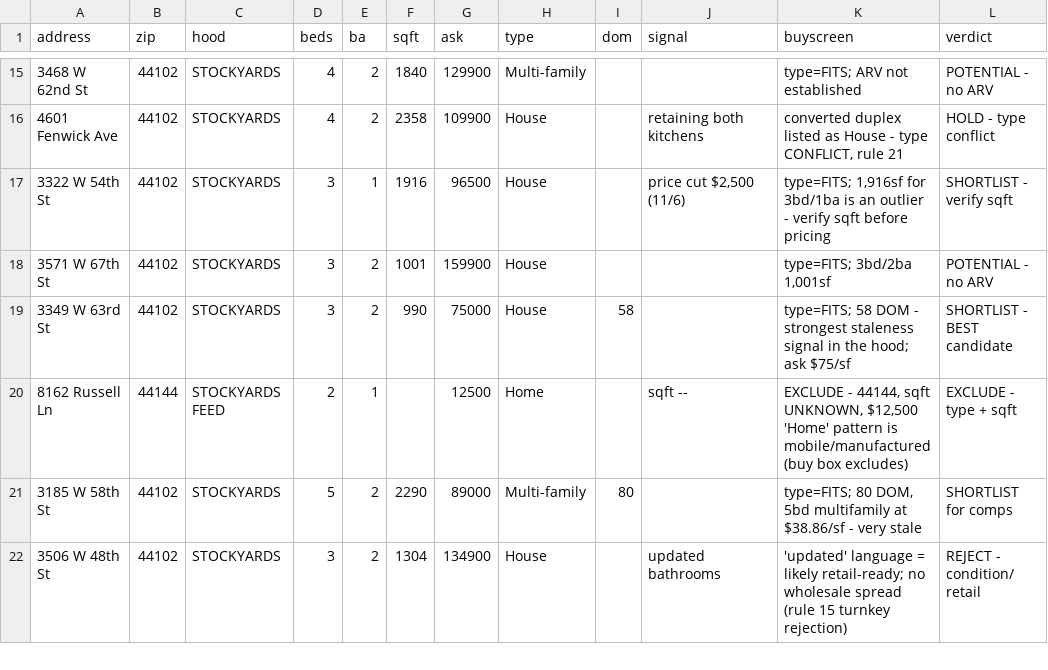
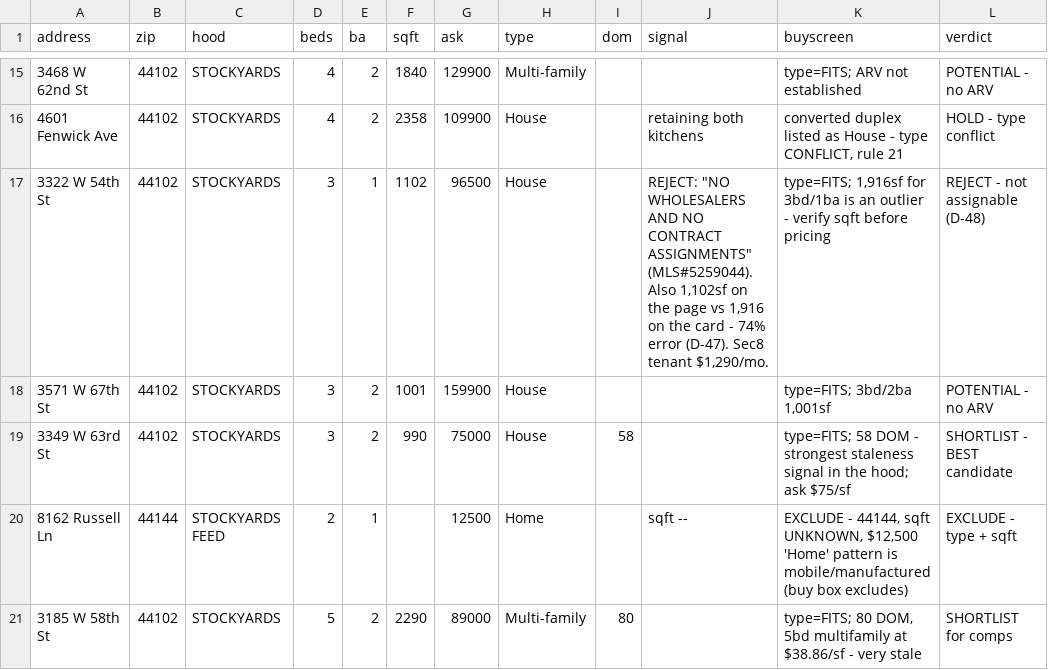
Before and after one commit to chidubemchinedu8-code/wholesale-realestate, a CSV file: state/sweeps/cleveland_stockyards_sweep_results.csv, drawn as a sheet; only a part is shown, gaps mark what is left out; the shorter side is filled out with more unchanged rows; the diff names each change by its address in the sheet, - before the commit and + after, or states it on an @@ line.

Commit message:
D-48: assignability gate. 3322 W 54th rejected - no wholesalers/no assignments; 74% sqft card error
Co-authored-by: arena-agent <297053741+arena-agent@users.noreply.github.com>

```diff
--- a/state/sweeps/cleveland_stockyards_sweep_results.csv
+++ b/state/sweeps/cleveland_stockyards_sweep_results.csv
-F17 (sqft): 1916
+F17 (sqft): 1102
-J17 (signal): price cut $2,500 (11/6)
+J17 (signal): REJECT: "NO WHOLESALERS AND NO CONTRACT ASSIGNMENTS" (MLS#5259044). Also 1,102sf on the page vs 1,916 on the card - 74% error (D-47). Sec8 tenant $1,290/mo.
-L17 (verdict): SHORTLIST - verify sqft
+L17 (verdict): REJECT - not assignable (D-48)
```
Also changed, not shown: 2 other files.
